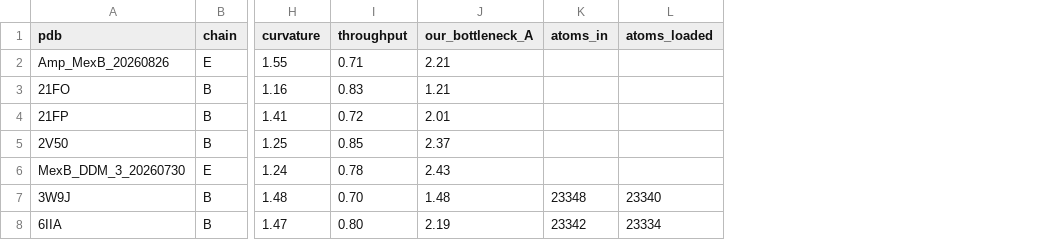
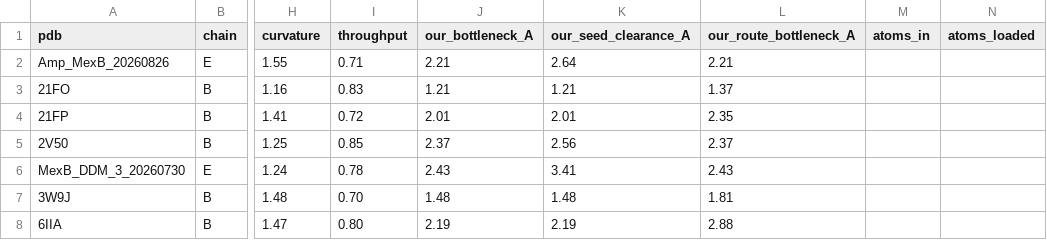
Before and after one commit to MexBBoy/MexB_Analysis, a CSV file: results/tables/caver_tunnels.csv, drawn as a sheet; only a part is shown, gaps mark what is left out; addresses are those after the commit; the diff names each change by its address in the sheet, - before the commit and + after, or states it on an @@ line.

```diff
--- a/results/tables/caver_tunnels.csv
+++ b/results/tables/caver_tunnels.csv
+column K (our_seed_clearance_A), rows 2-8: 2.64 | 1.21 | 2.01 | 2.56 | 3.41 | 1.48 | 2.19
+column L (our_route_bottleneck_A), rows 2-8: 2.21 | 1.37 | 2.35 | 2.37 | 2.43 | 1.81 | 2.88
-M7 (atoms_in): 23348
+M7 (atoms_in): (empty)
-N7 (atoms_loaded): 23340
+N7 (atoms_loaded): (empty)
-M8 (atoms_in): 23342
+M8 (atoms_in): (empty)
-N8 (atoms_loaded): 23334
+N8 (atoms_loaded): (empty)
```
Also changed, not shown: results/tables/per_structure_tunnel_summary.csv, 9 other files.
